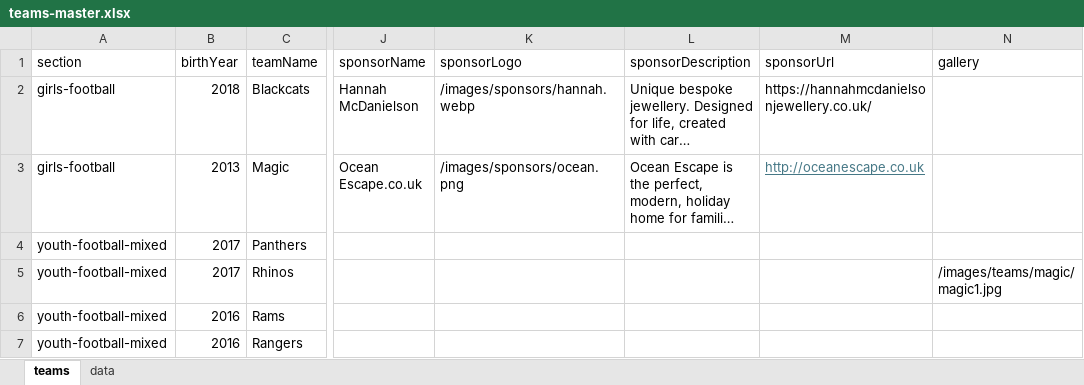
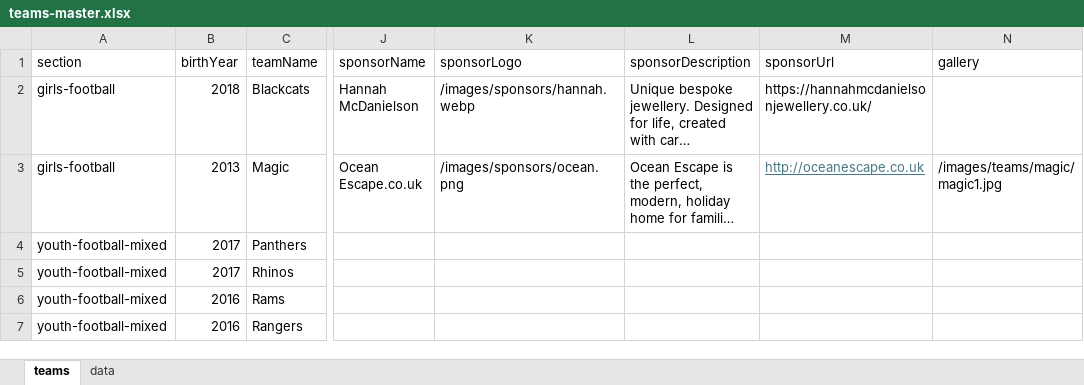
Before and after one commit to WWFC-Apps/wwfc-website, an Excel workbook: src/data/teams-master.xlsx, sheet teams, drawn as a sheet; only a part is shown, gaps mark what is left out; long unchanged cells end in …; values as stored, in another font and other column widths than the file's, no borders; the diff names each change by its address in the sheet, - before the commit and + after, or states it on an @@ line.

Commit message:
gallery3

```diff
--- a/src/data/teams-master.xlsx (sheet teams)
+++ b/src/data/teams-master.xlsx (sheet teams)
-N3 (gallery): (empty)
+N3 (gallery): /images/teams/magic/magic1.jpg
-N5 (gallery): /images/teams/magic/magic1.jpg
+N5 (gallery): (empty)
```
Also changed, not shown: 1 other file.
